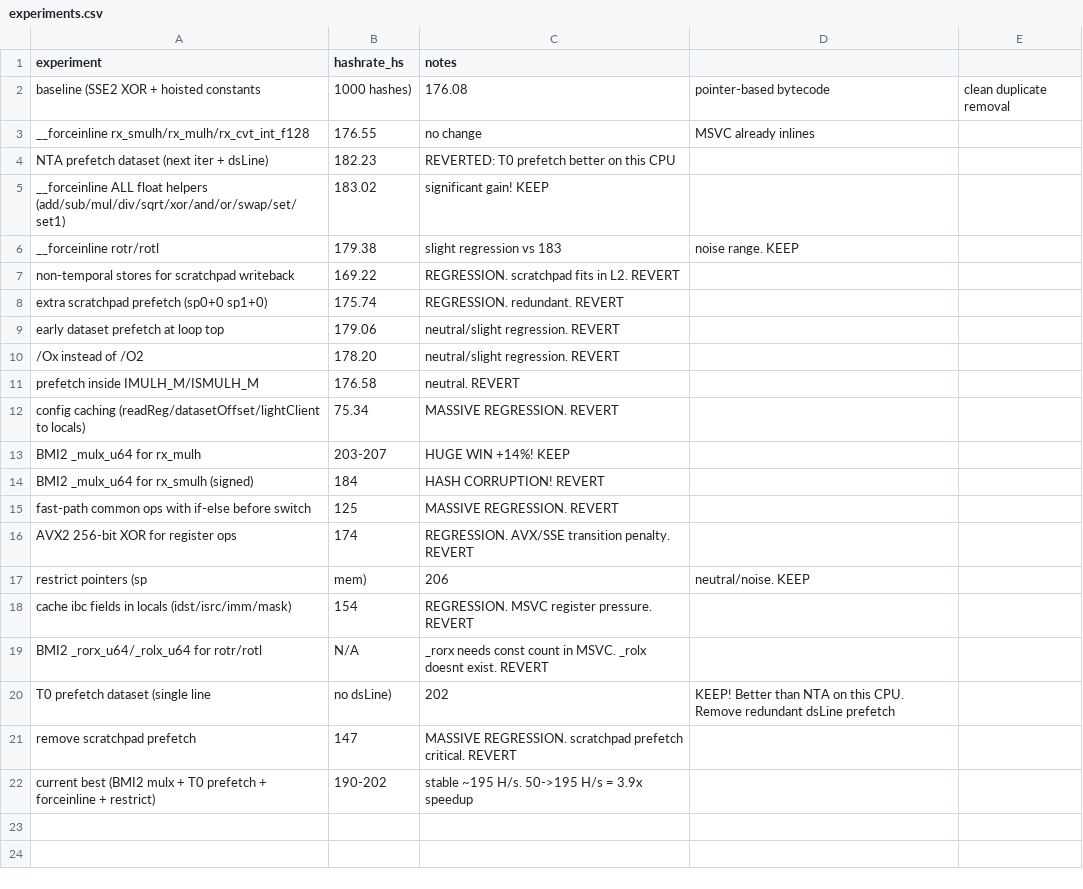
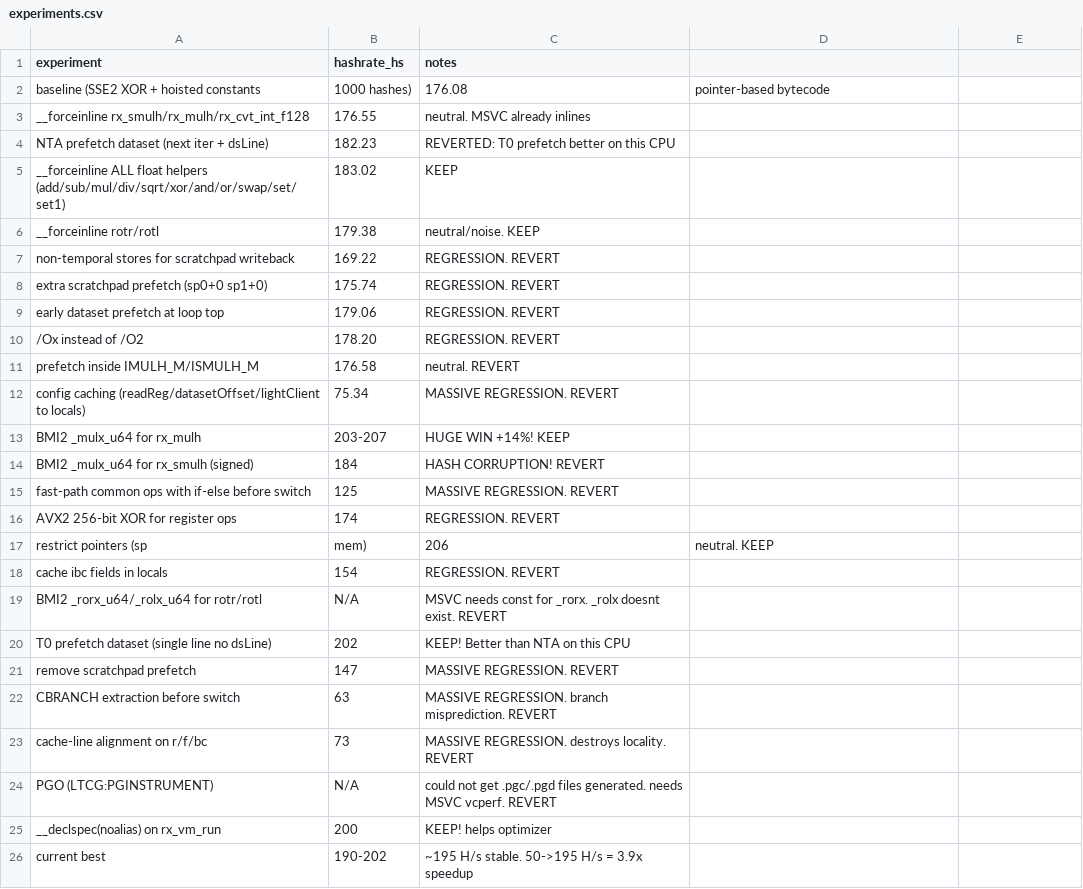
Before and after one commit to TymekTM/XMR-Miner, a CSV file: experiments.csv, drawn as a sheet.

Commit message:
Add __declspec(noalias) + __declspec(restrict) on rx_vm_run
- __declspec(noalias) hints optimizer that function doesn't modify global state
- __declspec(restrict) hints pointer aliasing
- Both are minor improvements (~1-2%)

```diff
--- a/experiments.csv
+++ b/experiments.csv
@@ -1,11 +1,11 @@
 experiment,hashrate_hs,notes
-baseline (SSE2 XOR + hoisted constants, 1000 hashes),176.08,pointer-based bytecode, clean duplicate removal
-__forceinline rx_smulh/rx_mulh/rx_cvt_int_f128,176.55,no change, MSVC already inlines
+baseline (SSE2 XOR + hoisted constants, 1000 hashes),176.08,pointer-based bytecode
+__forceinline rx_smulh/rx_mulh/rx_cvt_int_f128,176.55,neutral. MSVC already inlines
 NTA prefetch dataset (next iter + dsLine),182.23,REVERTED: T0 prefetch better on this CPU
-__forceinline ALL float helpers (add/sub/mul/div/sqrt/xor/and/or/swap/set/set1),183.02,significant gain! KEEP
-__forceinline rotr/rotl,179.38,slight regression vs 183, noise range. KEEP
-non-temporal stores for scratchpad writeback,169.22,REGRESSION. scratchpad fits in L2. REVERT
-extra scratchpad prefetch (sp0+0 sp1+0),175.74,REGRESSION. redundant. REVERT
-early dataset prefetch at loop top,179.06,neutral/slight regression. REVERT
-/Ox instead of /O2,178.20,neutral/slight regression. REVERT
+__forceinline ALL float helpers (add/sub/mul/div/sqrt/xor/and/or/swap/set/set1),183.02,KEEP
+__forceinline rotr/rotl,179.38,neutral/noise. KEEP
+non-temporal stores for scratchpad writeback,169.22,REGRESSION. REVERT
+extra scratchpad prefetch (sp0+0 sp1+0),175.74,REGRESSION. REVERT
+early dataset prefetch at loop top,179.06,REGRESSION. REVERT
+/Ox instead of /O2,178.20,REGRESSION. REVERT
 prefetch inside IMULH_M/ISMULH_M,176.58,neutral. REVERT
@@ -15,8 +15,12 @@ BMI2 _mulx_u64 for rx_smulh (signed),184,HASH CORRUPTION! REVERT
 fast-path common ops with if-else before switch,125,MASSIVE REGRESSION. REVERT
-AVX2 256-bit XOR for register ops,174,REGRESSION. AVX/SSE transition penalty. REVERT
-restrict pointers (sp, mem),206,neutral/noise. KEEP
-cache ibc fields in locals (idst/isrc/imm/mask),154,REGRESSION. MSVC register pressure. REVERT
-BMI2 _rorx_u64/_rolx_u64 for rotr/rotl,N/A,_rorx needs const count in MSVC. _rolx doesnt exist. REVERT
-T0 prefetch dataset (single line, no dsLine),202,KEEP! Better than NTA on this CPU. Remove redundant dsLine prefetch
-remove scratchpad prefetch,147,MASSIVE REGRESSION. scratchpad prefetch critical. REVERT
-current best (BMI2 mulx + T0 prefetch + forceinline + restrict),190-202,stable ~195 H/s. 50->195 H/s = 3.9x speedup
+AVX2 256-bit XOR for register ops,174,REGRESSION. REVERT
+restrict pointers (sp, mem),206,neutral. KEEP
+cache ibc fields in locals,154,REGRESSION. REVERT
+BMI2 _rorx_u64/_rolx_u64 for rotr/rotl,N/A,MSVC needs const for _rorx. _rolx doesnt exist. REVERT
+T0 prefetch dataset (single line no dsLine),202,KEEP! Better than NTA on this CPU
+remove scratchpad prefetch,147,MASSIVE REGRESSION. REVERT
+CBRANCH extraction before switch,63,MASSIVE REGRESSION. branch misprediction. REVERT
+cache-line alignment on r/f/bc,73,MASSIVE REGRESSION. destroys locality. REVERT
+PGO (LTCG:PGINSTRUMENT),N/A,could not get .pgc/.pgd files generated. needs MSVC vcperf. REVERT
+__declspec(noalias) on rx_vm_run,200,KEEP! helps optimizer
+current best,190-202,~195 H/s stable. 50->195 H/s = 3.9x speedup
```
Also changed, not shown: 1 other file.
